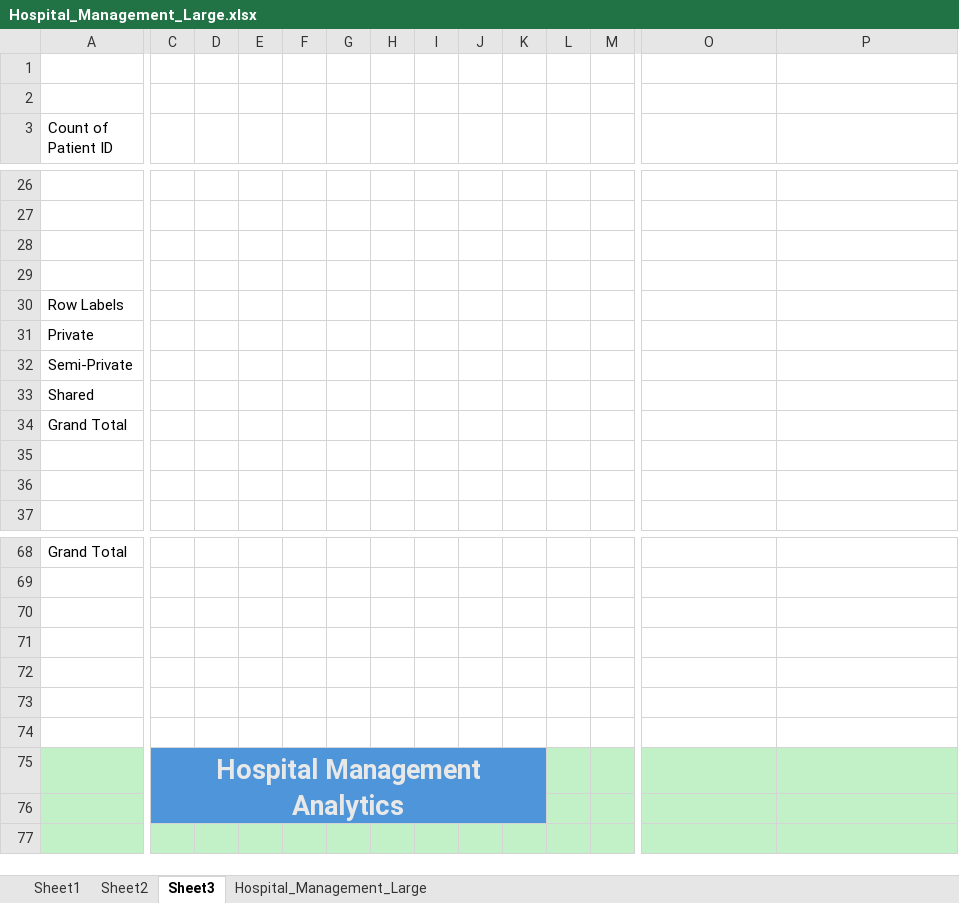
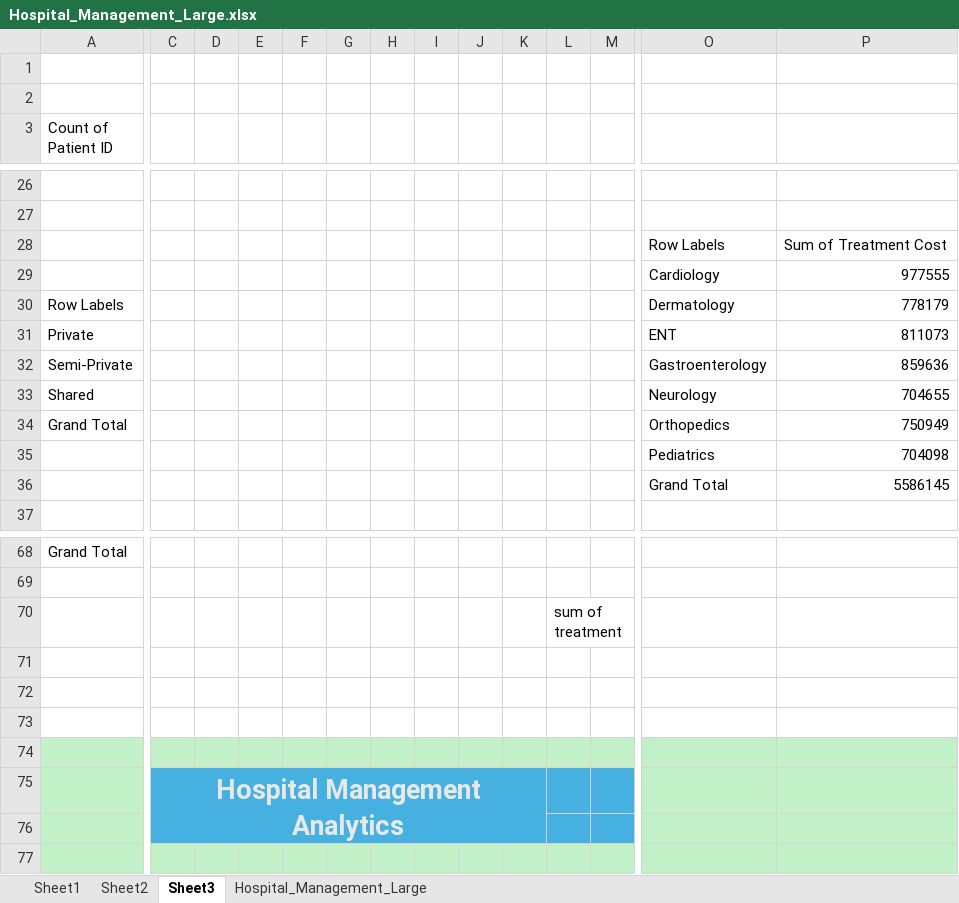
Before and after one commit to rahul30dhgithub/Hospital-Management-Analytics-Performance-and-Billing-Dashboard-, an Excel workbook: Project-7/Hospital_Management_Large.xlsx, sheet Sheet3, drawn as a sheet; only a part is shown, gaps mark what is left out; values as stored, in another font and other column widths than the file's, no borders; charts and pictures not drawn; rows hold the shown columns only; the diff covers the shown part only; the diff names each change by its address in the sheet, - before the commit and + after, or states it on an @@ line.

Commit message:
Add files via upload

```diff
--- a/Project-7/Hospital_Management_Large.xlsx (sheet Sheet3)
+++ b/Project-7/Hospital_Management_Large.xlsx (sheet Sheet3)
-row 28: (empty)
+row 28:  |  |  |  |  |  |  |  |  |  |  |  | Row Labels | Sum of Treatment Cost
-row 29: (empty)
+row 29:  |  |  |  |  |  |  |  |  |  |  |  | Cardiology | 977555
-O30: (empty)
+O30: Dermatology
-P30: (empty)
+P30: 778179
-O31: (empty)
+O31: ENT
-P31: (empty)
+P31: 811073
-O32: (empty)
+O32: Gastroenterology
-P32: (empty)
+P32: 859636
-O33: (empty)
+O33: Neurology
-P33: (empty)
+P33: 704655
-O34: (empty)
+O34: Orthopedics
-P34: (empty)
+P34: 750949
-row 35: (empty)
+row 35:  |  |  |  |  |  |  |  |  |  |  |  | Pediatrics | 704098
-row 36: (empty)
+row 36:  |  |  |  |  |  |  |  |  |  |  |  | Grand Total | 5586145
-L70: (empty)
+L70: sum of treatment
-A74:P74 fill: none
+A74:P74 fill: #C2F1C8
-C75:K76 fill: #4E95D9
+C75:K76 fill: #46B1E1
-L75:M76 fill: #C2F1C8
+L75:M76 fill: #46B1E1
```
Also changed, not shown: cell formats elsewhere in this sheet, sheet Sheet1, charts or pictures.
